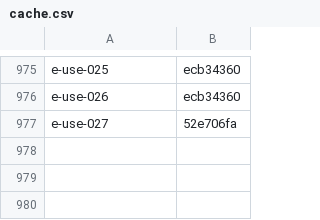
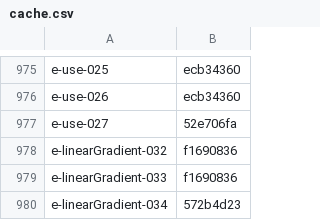
Before and after one commit to RazrFalcon/resvg, a CSV file: usvg/testing_tools/cache.csv, drawn as a sheet; only a part is shown, gaps mark what is left out.

Commit message:
(usvg) Fixed removal of invalid children in gradients.
Not a bug, just a cosmetic fix. Caused a debug assert previously.

```diff
--- a/usvg/testing_tools/cache.csv
+++ b/usvg/testing_tools/cache.csv
@@ -977 +977,4 @@ e-use-026,ecb34360
 e-use-027,52e706fa
+e-linearGradient-032,f1690836
+e-linearGradient-033,f1690836
+e-linearGradient-034,572b4d23
```
Also changed, not shown: 2 other files.
